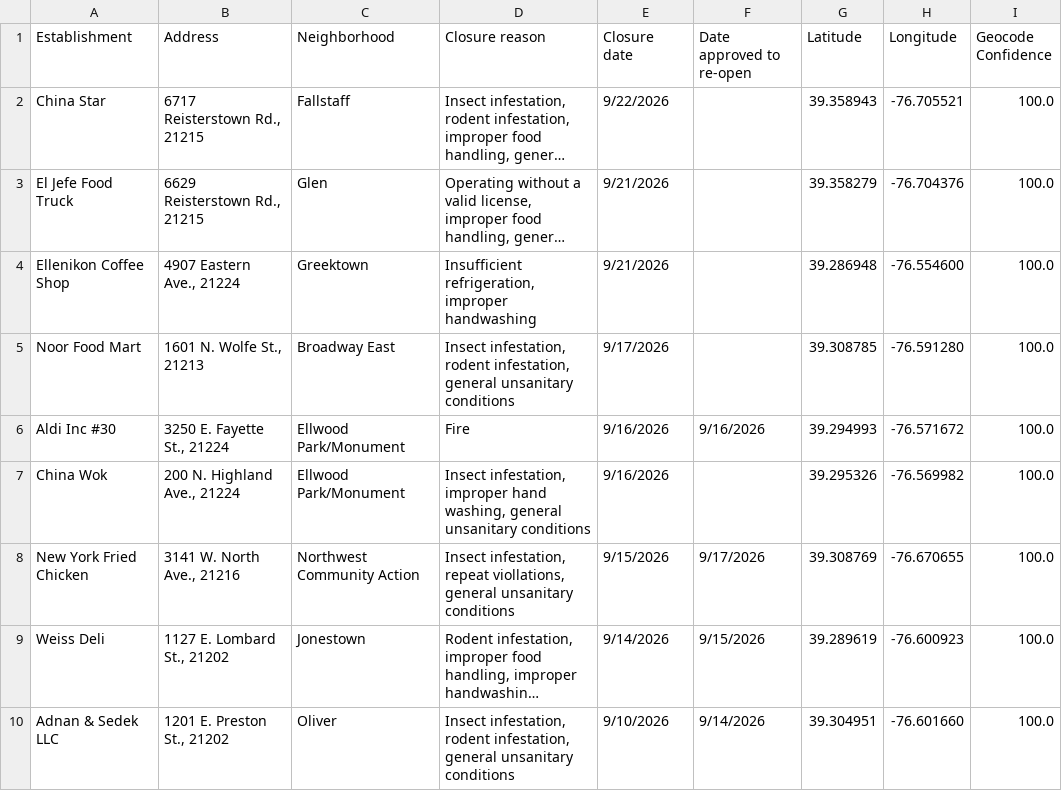
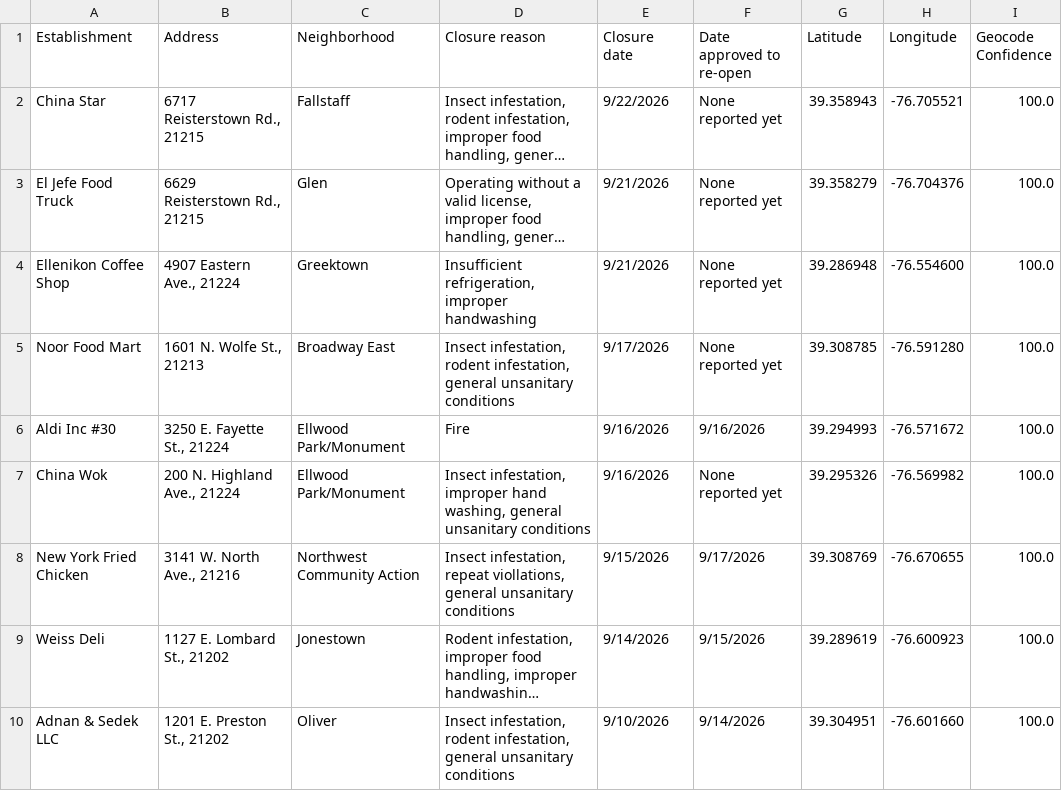
Before and after one commit to Baltimore-Sun/food-closures, a CSV file: data/closures.csv, drawn as a sheet; long unchanged cells end in …; the diff names each change by its address in the sheet, - before the commit and + after, or states it on an @@ line.

```diff
--- a/data/closures.csv
+++ b/data/closures.csv
-F2:F5 (Date approved to re-open): (empty)
+F2:F5 (Date approved to re-open): None reported yet
-F7 (Date approved to re-open): (empty)
+F7 (Date approved to re-open): None reported yet
```
Also changed, not shown: 1 other file.
